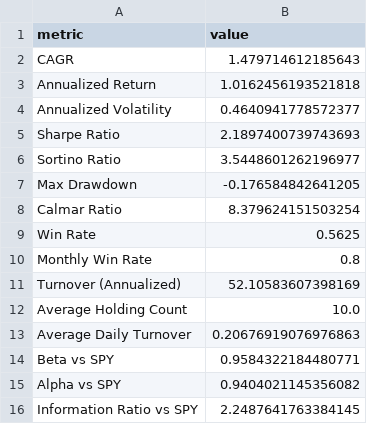
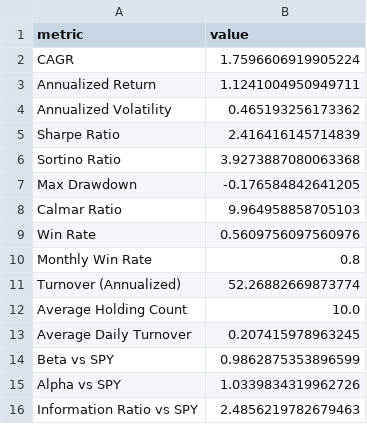
Before and after one commit to dgsirius/momentum_stockpick, a CSV file: docs/er_5_10_30/hk_er_3_8_20_20b_stock_connect/performance_summary.csv, drawn as a sheet.

```diff
--- a/docs/er_5_10_30/hk_er_3_8_20_20b_stock_connect/performance_summary.csv
+++ b/docs/er_5_10_30/hk_er_3_8_20_20b_stock_connect/performance_summary.csv
@@ -1,16 +1,16 @@
 metric,value
-CAGR,1.479714612185643
-Annualized Return,1.0162456193521818
-Annualized Volatility,0.4640941778572377
-Sharpe Ratio,2.1897400739743693
-Sortino Ratio,3.5448601262196977
+CAGR,1.7596606919905224
+Annualized Return,1.1241004950949711
+Annualized Volatility,0.465193256173362
+Sharpe Ratio,2.416416145714839
+Sortino Ratio,3.9273887080063368
 Max Drawdown,-0.176584842641205
-Calmar Ratio,8.379624151503254
-Win Rate,0.5625
+Calmar Ratio,9.964958858705103
+Win Rate,0.5609756097560976
 Monthly Win Rate,0.8
-Turnover (Annualized),52.10583607398169
+Turnover (Annualized),52.26882669873774
 Average Holding Count,10.0
-Average Daily Turnover,0.20676919076976863
-Beta vs SPY,0.9584322184480771
-Alpha vs SPY,0.9404021145356082
-Information Ratio vs SPY,2.2487641763384145
+Average Daily Turnover,0.207415978963245
+Beta vs SPY,0.9862875353896599
+Alpha vs SPY,1.0339834319962726
+Information Ratio vs SPY,2.4856219782679463
```
Also changed, not shown: docs/er_5_10_30/hk_er_3_8_20_20b_stock_connect/daily_nav.csv, docs/er_5_10_30/hk_er_3_8_20_20b_stock_connect/latest_signal_top10.csv, 43 other files.
